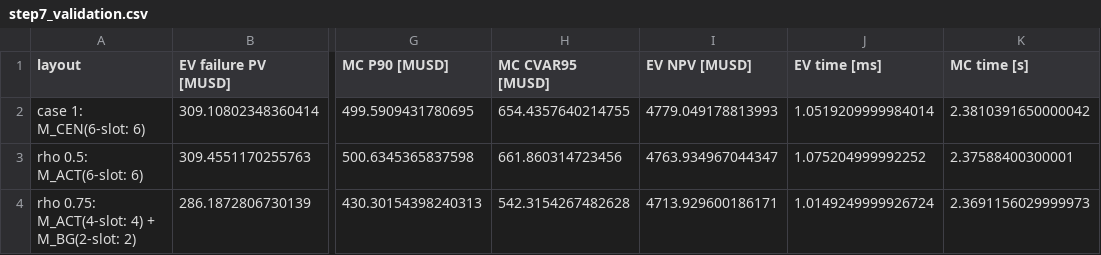
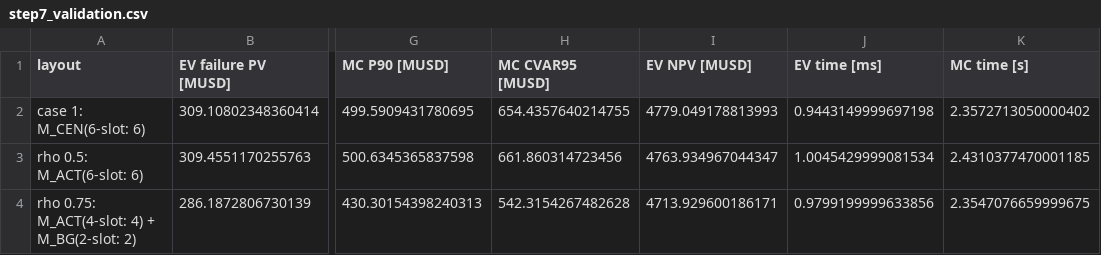
Before and after one commit to chilalaabubakar/subsea-layout-reliability, a CSV file: results/solveig_weather/step7_validation.csv, drawn as a sheet; only a part is shown, gaps mark what is left out; the diff names each change by its address in the sheet, - before the commit and + after, or states it on an @@ line.

```diff
--- a/results/solveig_weather/step7_validation.csv
+++ b/results/solveig_weather/step7_validation.csv
-J2 (EV time [ms]): 1.0519209999984014
+J2 (EV time [ms]): 0.9443149999697198
-K2 (MC time [s]): 2.3810391650000042
+K2 (MC time [s]): 2.3572713050000402
-J3 (EV time [ms]): 1.075204999992252
+J3 (EV time [ms]): 1.0045429999081534
-K3 (MC time [s]): 2.37588400300001
+K3 (MC time [s]): 2.4310377470001185
-J4 (EV time [ms]): 1.0149249999926724
+J4 (EV time [ms]): 0.9799199999633856
-K4 (MC time [s]): 2.3691156029999973
+K4 (MC time [s]): 2.3547076659999675
```
Also changed, not shown: results/solveig_weather/step7_risk_sweep.csv, 2 other files.
